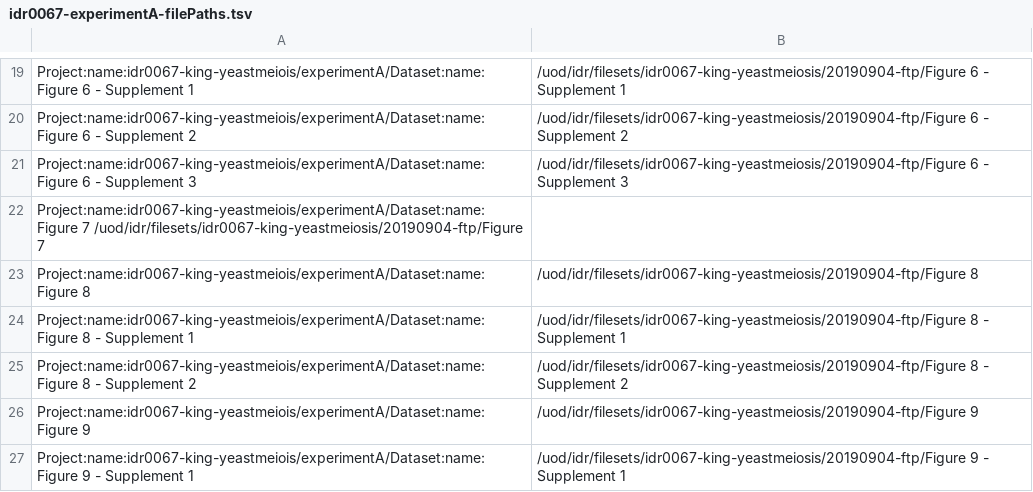
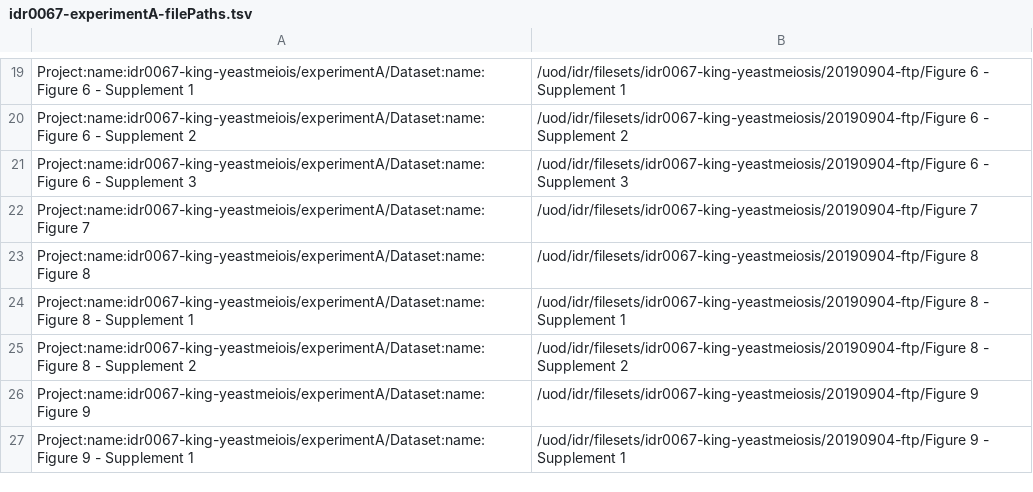
Before and after one commit to francesw/idr0067-king-yeastmeiosis, a TSV file: experimentA/idr0067-experimentA-filePaths.tsv, drawn as a sheet; only a part is shown, gaps mark what is left out; removed rows and columns are numbered as before the commit, all else as after; the diff names each change by its address in the sheet, - before the commit and + after, or states it on an @@ line.

Commit message:
Add another missing tab

```diff
--- a/experimentA/idr0067-experimentA-filePaths.tsv
+++ b/experimentA/idr0067-experimentA-filePaths.tsv
-row 22: Project:name:idr0067-king-yeastmeiois/experimentA/Dataset:name:Figure 7 /uod/idr/filesets/idr0067-king-yeastmeiosis/20190904-ftp/Figure 7
+row 22: Project:name:idr0067-king-yeastmeiois/experimentA/Dataset:name:Figure 7 | /uod/idr/filesets/idr0067-king-yeastmeiosis/20190904-ftp/Figure 7
```
